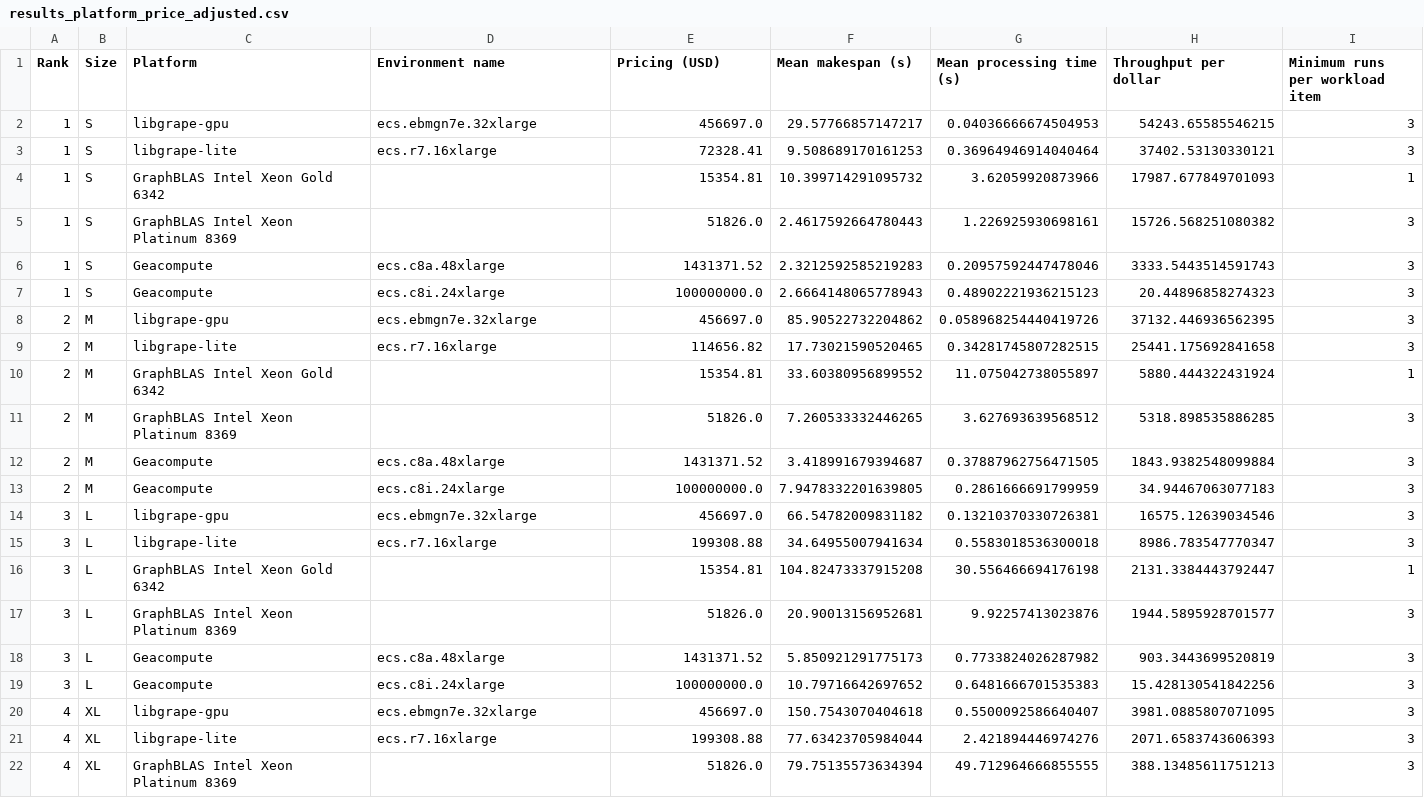
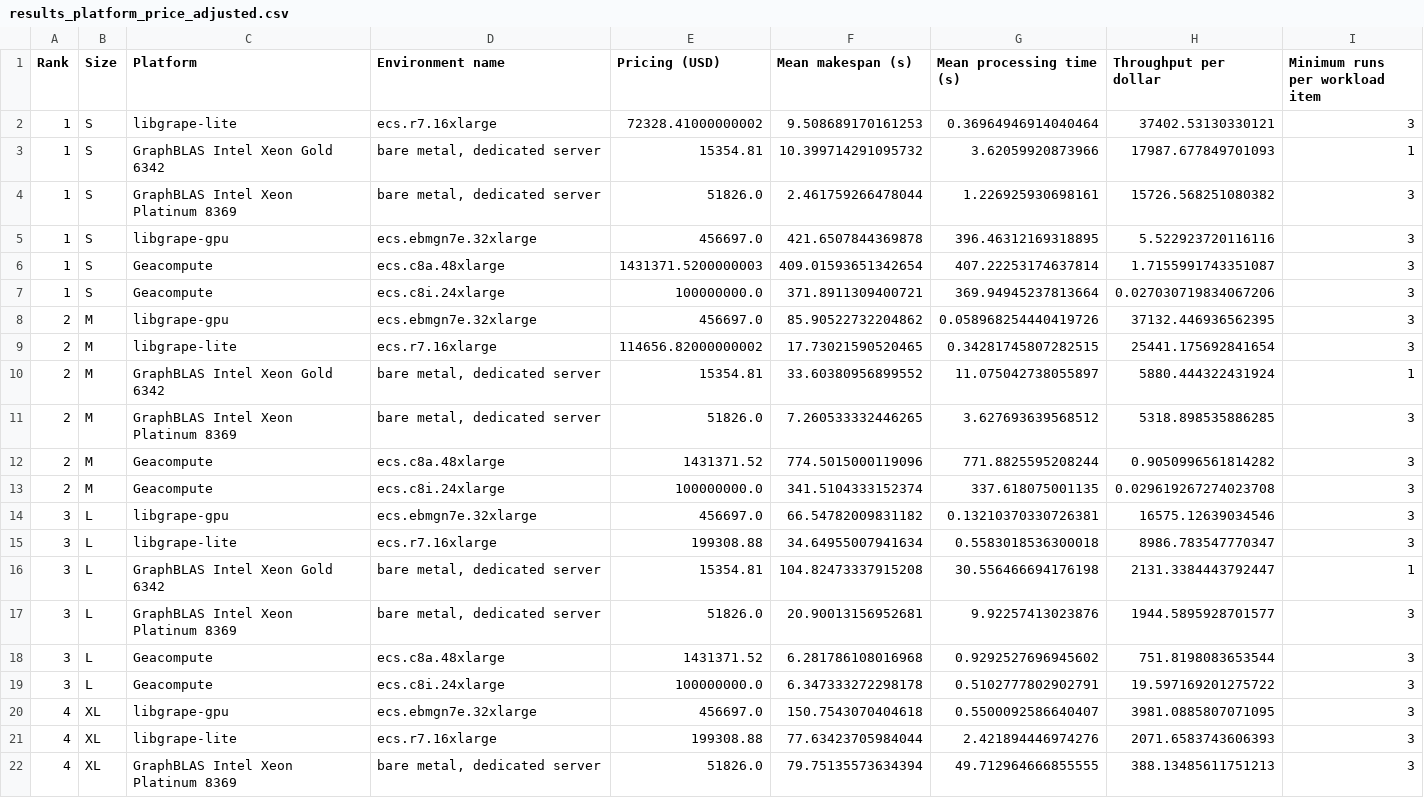
Before and after one commit to ldbc/graphalytics-competition-2023-results, a CSV file: results_platform_price_adjusted.csv, drawn as a sheet; only a part is shown; the diff covers the shown part only.

```diff
--- a/results_platform_price_adjusted.csv
+++ b/results_platform_price_adjusted.csv
@@ -1,22 +1,22 @@
 Rank	Size	Platform	Environment name	Pricing (USD)	Mean makespan (s)	Mean processing time (s)	Throughput per dollar	Minimum runs per workload item
-1	S	libgrape-gpu	ecs.ebmgn7e.32xlarge	456697.0	29.57766857147217	0.04036666674504953	54243.65585546215	3
-1	S	libgrape-lite	ecs.r7.16xlarge	72328.41	9.508689170161253	0.36964946914040464	37402.53130330121	3
-1	S	GraphBLAS Intel Xeon Gold 6342		15354.81	10.399714291095732	3.62059920873966	17987.677849701093	1
-1	S	GraphBLAS Intel Xeon Platinum 8369		51826.0	2.4617592664780443	1.226925930698161	15726.568251080382	3
-1	S	Geacompute	ecs.c8a.48xlarge	1431371.52	2.3212592585219283	0.20957592447478046	3333.5443514591743	3
-1	S	Geacompute	ecs.c8i.24xlarge	100000000.0	2.6664148065778943	0.48902221936215123	20.44896858274323	3
+1	S	libgrape-lite	ecs.r7.16xlarge	72328.41000000002	9.508689170161253	0.36964946914040464	37402.53130330121	3
+1	S	GraphBLAS Intel Xeon Gold 6342	bare metal, dedicated server	15354.81	10.399714291095732	3.62059920873966	17987.677849701093	1
+1	S	GraphBLAS Intel Xeon Platinum 8369	bare metal, dedicated server	51826.0	2.461759266478044	1.226925930698161	15726.568251080382	3
+1	S	libgrape-gpu	ecs.ebmgn7e.32xlarge	456697.0	421.6507844369878	396.46312169318895	5.522923720116116	3
+1	S	Geacompute	ecs.c8a.48xlarge	1431371.5200000003	409.01593651342654	407.22253174637814	1.7155991743351087	3
+1	S	Geacompute	ecs.c8i.24xlarge	100000000.0	371.8911309400721	369.94945237813664	0.027030719834067206	3
 2	M	libgrape-gpu	ecs.ebmgn7e.32xlarge	456697.0	85.90522732204862	0.058968254440419726	37132.446936562395	3
-2	M	libgrape-lite	ecs.r7.16xlarge	114656.82	17.73021590520465	0.34281745807282515	25441.175692841658	3
-2	M	GraphBLAS Intel Xeon Gold 6342		15354.81	33.60380956899552	11.075042738055897	5880.444322431924	1
-2	M	GraphBLAS Intel Xeon Platinum 8369		51826.0	7.260533332446265	3.627693639568512	5318.898535886285	3
-2	M	Geacompute	ecs.c8a.48xlarge	1431371.52	3.418991679394687	0.37887962756471505	1843.9382548099884	3
-2	M	Geacompute	ecs.c8i.24xlarge	100000000.0	7.9478332201639805	0.2861666691799959	34.94467063077183	3
+2	M	libgrape-lite	ecs.r7.16xlarge	114656.82000000002	17.73021590520465	0.34281745807282515	25441.175692841654	3
+2	M	GraphBLAS Intel Xeon Gold 6342	bare metal, dedicated server	15354.81	33.60380956899552	11.075042738055897	5880.444322431924	1
+2	M	GraphBLAS Intel Xeon Platinum 8369	bare metal, dedicated server	51826.0	7.260533332446265	3.627693639568512	5318.898535886285	3
+2	M	Geacompute	ecs.c8a.48xlarge	1431371.52	774.5015000119096	771.8825595208244	0.9050996561814282	3
+2	M	Geacompute	ecs.c8i.24xlarge	100000000.0	341.5104333152374	337.618075001135	0.029619267274023708	3
 3	L	libgrape-gpu	ecs.ebmgn7e.32xlarge	456697.0	66.54782009831182	0.13210370330726381	16575.12639034546	3
 3	L	libgrape-lite	ecs.r7.16xlarge	199308.88	34.64955007941634	0.5583018536300018	8986.783547770347	3
-3	L	GraphBLAS Intel Xeon Gold 6342		15354.81	104.82473337915208	30.556466694176198	2131.3384443792447	1
-3	L	GraphBLAS Intel Xeon Platinum 8369		51826.0	20.90013156952681	9.92257413023876	1944.5895928701577	3
-3	L	Geacompute	ecs.c8a.48xlarge	1431371.52	5.850921291775173	0.7733824026287982	903.3443699520819	3
-3	L	Geacompute	ecs.c8i.24xlarge	100000000.0	10.79716642697652	0.6481666701535383	15.428130541842256	3
+3	L	GraphBLAS Intel Xeon Gold 6342	bare metal, dedicated server	15354.81	104.82473337915208	30.556466694176198	2131.3384443792447	1
+3	L	GraphBLAS Intel Xeon Platinum 8369	bare metal, dedicated server	51826.0	20.90013156952681	9.92257413023876	1944.5895928701577	3
+3	L	Geacompute	ecs.c8a.48xlarge	1431371.52	6.281786108016968	0.9292527696945602	751.8198083653544	3
+3	L	Geacompute	ecs.c8i.24xlarge	100000000.0	6.347333272298178	0.5102777802902791	19.597169201275722	3
 4	XL	libgrape-gpu	ecs.ebmgn7e.32xlarge	456697.0	150.7543070404618	0.5500092586640407	3981.0885807071095	3
 4	XL	libgrape-lite	ecs.r7.16xlarge	199308.88	77.63423705984044	2.421894446974276	2071.6583743606393	3
-4	XL	GraphBLAS Intel Xeon Platinum 8369		51826.0	79.75135573634394	49.712964666855555	388.13485611751213	3
+4	XL	GraphBLAS Intel Xeon Platinum 8369	bare metal, dedicated server	51826.0	79.75135573634394	49.712964666855555	388.13485611751213	3
```
Also changed, not shown: 4 added rows, 3 removed rows and 14 edited cells elsewhere in this file, 1 other file.
